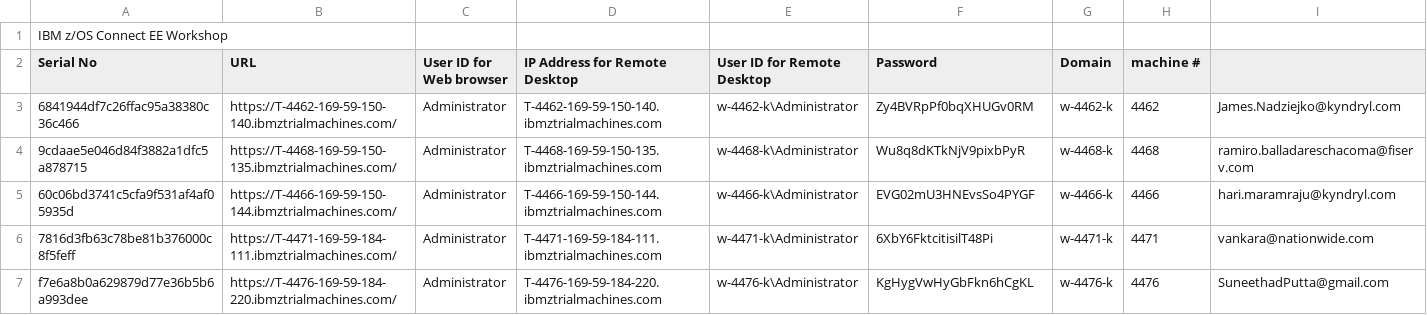
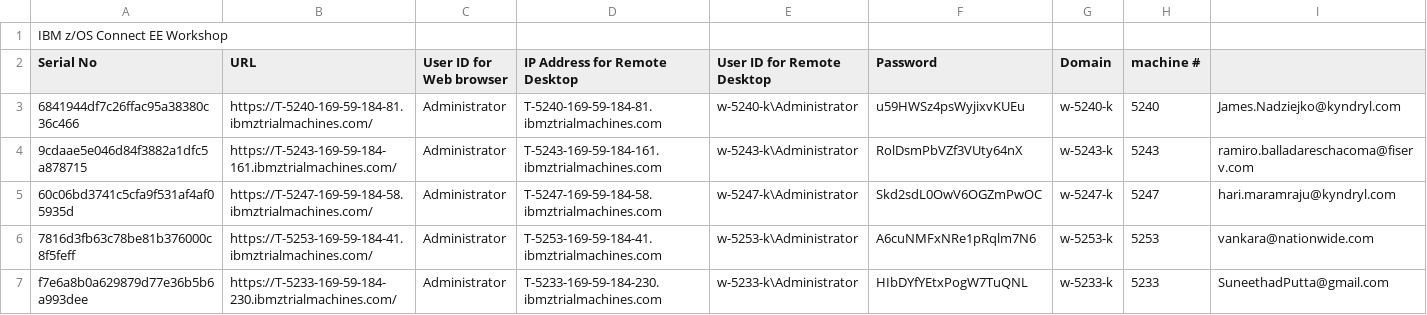
Before and after one commit to emitchj/WSC-zVA-Registation, a CSV file: labs.csv, drawn as a sheet; only a part is shown; the diff covers the shown part only.

Commit message:
Add files via upload

```diff
--- a/labs.csv
+++ b/labs.csv
@@ -2,6 +2,6 @@ IBM z/OS Connect EE Workshop,,,,,,,,
 Serial No,URL,User ID for Web browser,IP Address for Remote Desktop,User ID for Remote Desktop,Password,Domain,machine #,
-6841944df7c26ffac95a38380c36c466,https://T-4462-169-59-150-140.ibmztrialmachines.com/,Administrator,T-4462-169-59-150-140.ibmztrialmachines.com,w-4462-k\Administrator,Zy4BVRpPf0bqXHUGv0RM,w-4462-k,4462,James.Nadziejko@kyndryl.com
-9cdaae5e046d84f3882a1dfc5a878715,https://T-4468-169-59-150-135.ibmztrialmachines.com/,Administrator,T-4468-169-59-150-135.ibmztrialmachines.com,w-4468-k\Administrator,Wu8q8dKTkNjV9pixbPyR,w-4468-k,4468,ramiro.balladareschacoma@fiserv.com
-60c06bd3741c5cfa9f531af4af05935d,https://T-4466-169-59-150-144.ibmztrialmachines.com/,Administrator,T-4466-169-59-150-144.ibmztrialmachines.com,w-4466-k\Administrator,EVG02mU3HNEvsSo4PYGF,w-4466-k,4466,hari.maramraju@kyndryl.com
-7816d3fb63c78be81b376000c8f5feff,https://T-4471-169-59-184-111.ibmztrialmachines.com/,Administrator,T-4471-169-59-184-111.ibmztrialmachines.com,w-4471-k\Administrator,6XbY6FktcitisilT48Pi,w-4471-k,4471,vankara@nationwide.com
-f7e6a8b0a629879d77e36b5b6a993dee,https://T-4476-169-59-184-220.ibmztrialmachines.com/,Administrator,T-4476-169-59-184-220.ibmztrialmachines.com,w-4476-k\Administrator,KgHygVwHyGbFkn6hCgKL,w-4476-k,4476,SuneethadPutta@gmail.com
+6841944df7c26ffac95a38380c36c466,https://T-5240-169-59-184-81.ibmztrialmachines.com/,Administrator,T-5240-169-59-184-81.ibmztrialmachines.com,w-5240-k\Administrator,u59HWSz4psWyjixvKUEu,w-5240-k,5240,James.Nadziejko@kyndryl.com
+9cdaae5e046d84f3882a1dfc5a878715,https://T-5243-169-59-184-161.ibmztrialmachines.com/,Administrator,T-5243-169-59-184-161.ibmztrialmachines.com,w-5243-k\Administrator,RolDsmPbVZf3VUty64nX,w-5243-k,5243,ramiro.balladareschacoma@fiserv.com
+60c06bd3741c5cfa9f531af4af05935d,https://T-5247-169-59-184-58.ibmztrialmachines.com/,Administrator,T-5247-169-59-184-58.ibmztrialmachines.com,w-5247-k\Administrator,Skd2sdL0OwV6OGZmPwOC,w-5247-k,5247,hari.maramraju@kyndryl.com
+7816d3fb63c78be81b376000c8f5feff,https://T-5253-169-59-184-41.ibmztrialmachines.com/,Administrator,T-5253-169-59-184-41.ibmztrialmachines.com,w-5253-k\Administrator,A6cuNMFxNRe1pRqlm7N6,w-5253-k,5253,vankara@nationwide.com
+f7e6a8b0a629879d77e36b5b6a993dee,https://T-5233-169-59-184-230.ibmztrialmachines.com/,Administrator,T-5233-169-59-184-230.ibmztrialmachines.com,w-5233-k\Administrator,HIbDYfYEtxPogW7TuQNL,w-5233-k,5233,SuneethadPutta@gmail.com
```
Also changed, not shown: 8 added rows and 90 edited cells elsewhere in this file.
